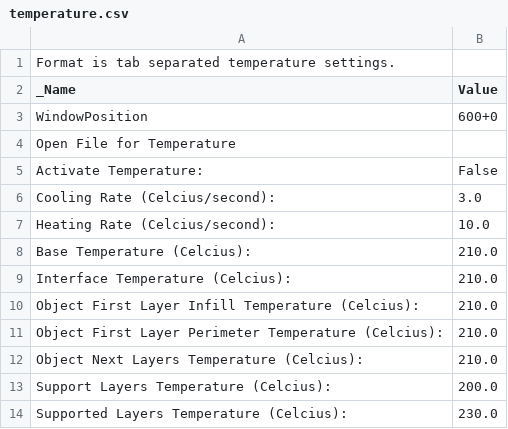
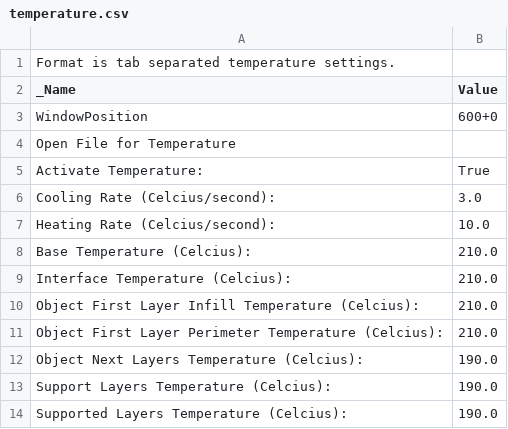
Before and after one commit to rkoeppl/skeinforge_settings, a CSV file: profiles/extrusion/PLA_20Proz_Mittelschnell/temperature.csv, drawn as a sheet.

```diff
--- a/profiles/extrusion/PLA_20Proz_Mittelschnell/temperature.csv
+++ b/profiles/extrusion/PLA_20Proz_Mittelschnell/temperature.csv
@@ -4,3 +4,3 @@ WindowPosition	600+0
 Open File for Temperature	
-Activate Temperature:	False
+Activate Temperature:	True
 Cooling Rate (Celcius/second):	3.0
@@ -11,4 +11,4 @@ Object First Layer Infill Temperature (Celcius):	210.0
 Object First Layer Perimeter Temperature (Celcius):	210.0
-Object Next Layers Temperature (Celcius):	210.0
-Support Layers Temperature (Celcius):	200.0
-Supported Layers Temperature (Celcius):	230.0
+Object Next Layers Temperature (Celcius):	190.0
+Support Layers Temperature (Celcius):	190.0
+Supported Layers Temperature (Celcius):	190.0
```
Also changed, not shown: profiles/extrusion/PLA_20Proz_Mittelschnell/fill.csv, profiles/extrusion/PLA_20Proz_Mittelschnell/skeinforge_craft.csv, 7 other files.
